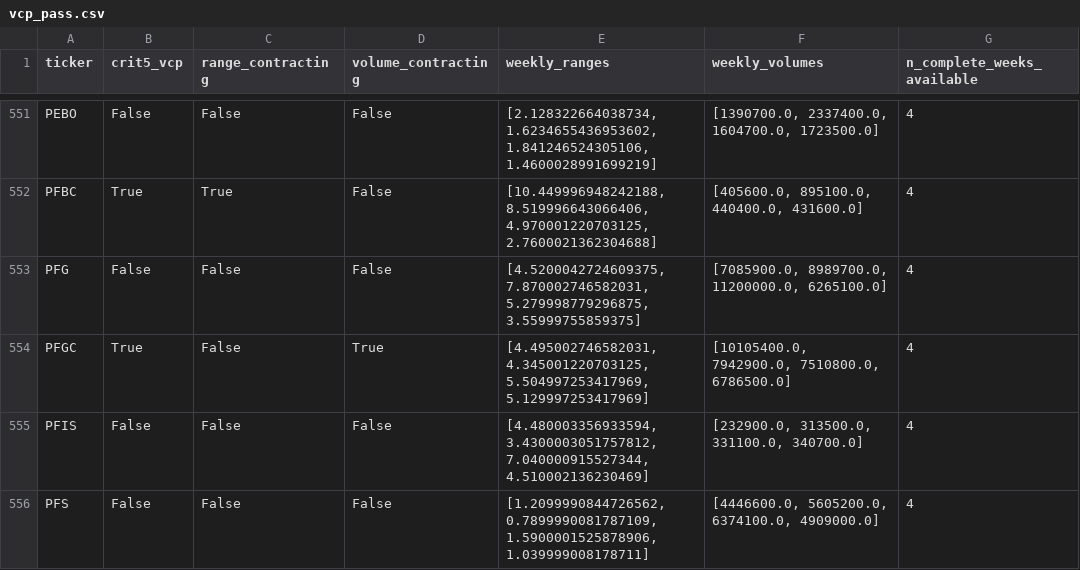
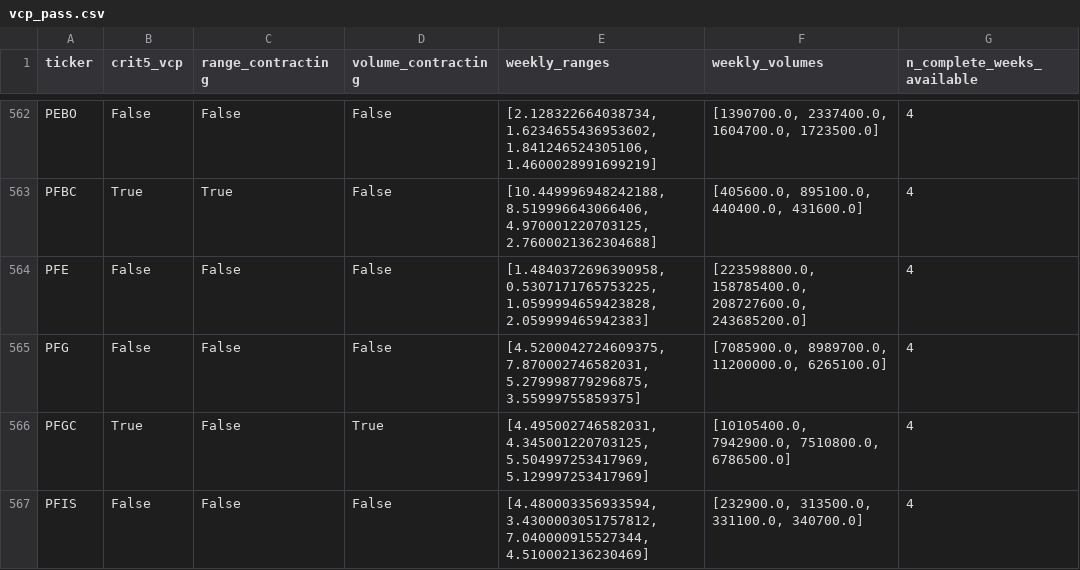
Before and after one commit to xxxtopher/MM-SW-Screener, a CSV file: output/vcp_pass.csv, drawn as a sheet; only a part is shown, gaps mark what is left out; the shorter side is filled out with more unchanged rows; the diff covers the shown part only; the diff names each change by its address in the sheet, - before the commit and + after, or states it on an @@ line.

```diff
--- a/output/vcp_pass.csv
+++ b/output/vcp_pass.csv
+row 564: PFE | False | False | False | [1.4840372696390958, 0.5307171765753225, 1.0599994659423828, 2.059999465942383] | [223598800.0, 158785400.0, 208727600.0, 243685200.0] | 4
```
Also changed, not shown: 11 added rows elsewhere in this file, output/criteria_pass.csv, 3 other files.
